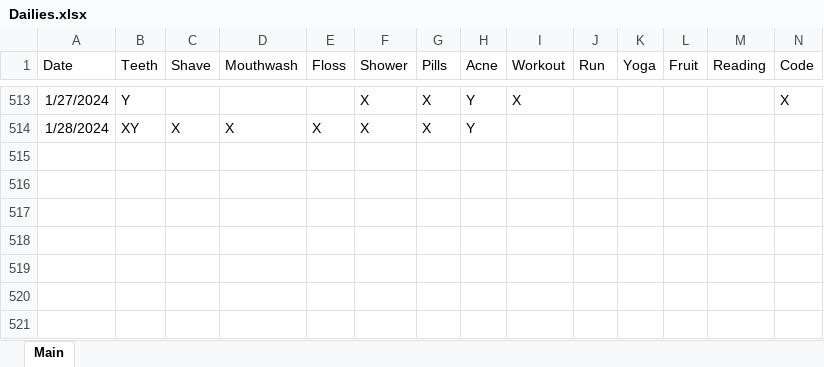
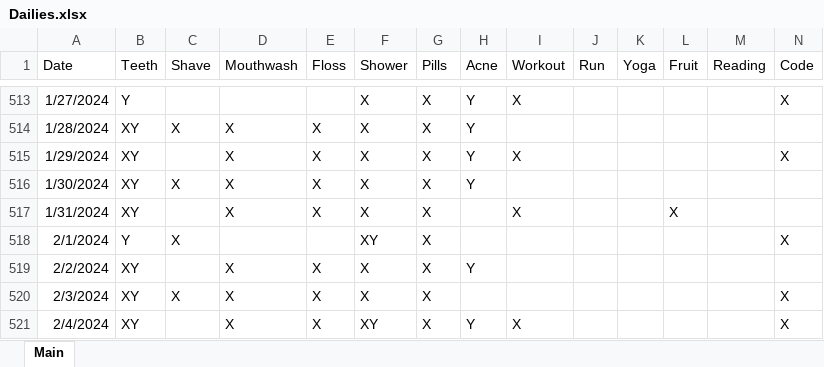
Before and after one commit to Ryan-Iacovone/Dailies, an Excel workbook: Data/Dailies.xlsx, sheet Main, drawn as a sheet; only a part is shown, gaps mark what is left out; values as stored, in another font and other column widths than the file's, no borders; rows hold the shown columns only; the diff names each change by its address in the sheet, - before the commit and + after, or states it on an @@ line.

Commit message:
weekly update

```diff
--- a/Data/Dailies.xlsx (sheet Main)
+++ b/Data/Dailies.xlsx (sheet Main)
+row 515: 1/29/2024 | XY |  | X | X | X | X | Y | X |  |  |  |  | X
+row 516: 1/30/2024 | XY | X | X | X | X | X | Y
+row 517: 1/31/2024 | XY |  | X | X | X | X |  | X |  |  | X
+row 518: 2/1/2024 | Y | X |  |  | XY | X |  |  |  |  |  |  | X
+row 519: 2/2/2024 | XY |  | X | X | X | X | Y
+row 520: 2/3/2024 | XY | X | X | X | X | X |  |  |  |  |  |  | X
+row 521: 2/4/2024 | XY |  | X | X | XY | X | Y | X |  |  |  |  | X
```
